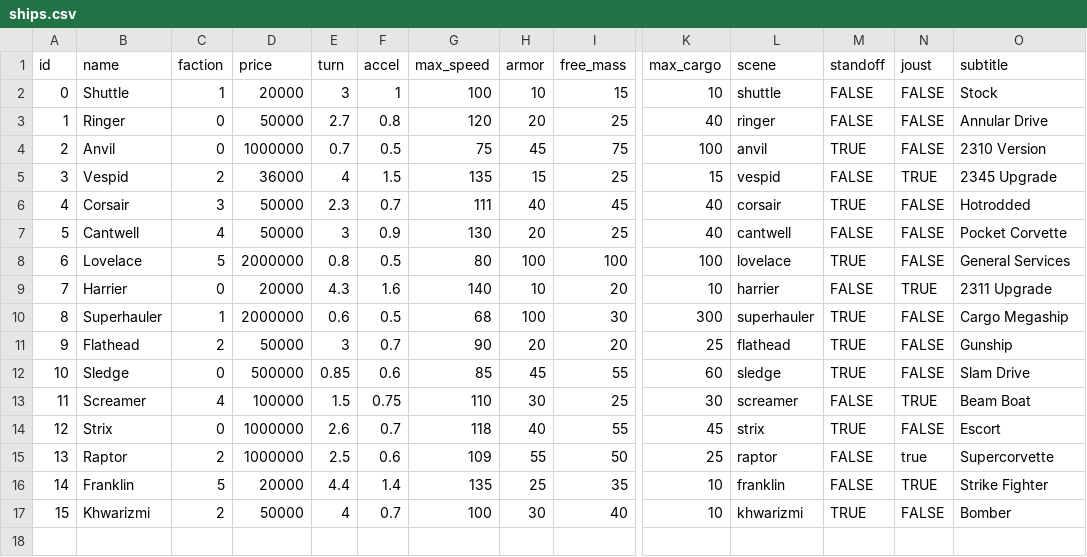
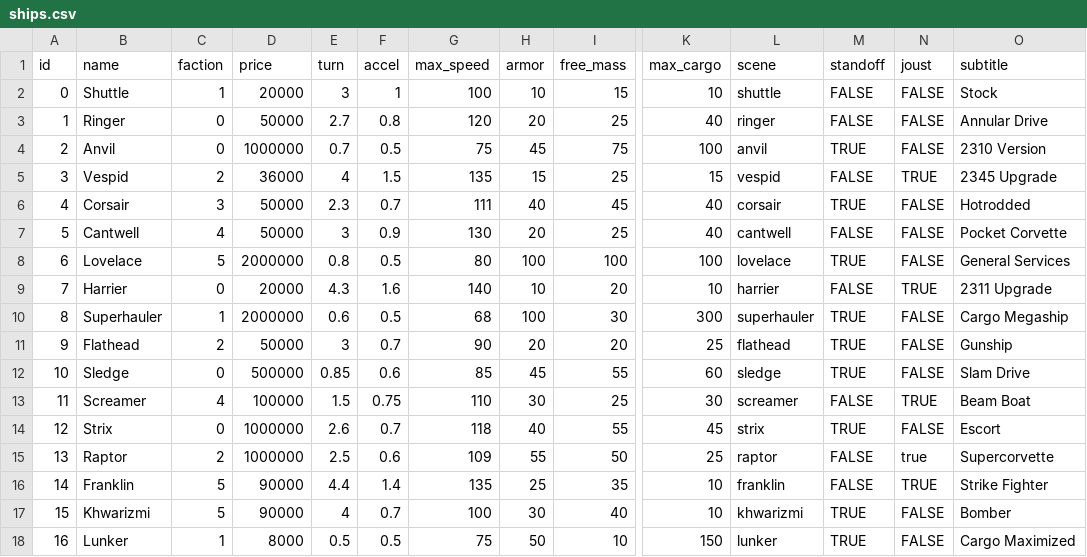
Before and after one commit to EamonnMR/mpevmvp, a CSV file: data/ships.csv, drawn as a sheet; only a part is shown, gaps mark what is left out; rows hold the shown columns only; the diff names each change by its address in the sheet, - before the commit and + after, or states it on an @@ line.

Commit message:
Adds another cargo ship.

```diff
--- a/data/ships.csv
+++ b/data/ships.csv
-D16 (price): 20000
+D16 (price): 90000
-C17 (faction): 2
+C17 (faction): 5
-D17 (price): 50000
+D17 (price): 90000
+row 18: 16 | Lunker | 1 | 8000 | 0.5 | 0.5 | 75 | 50 | 10 | 150 | lunker | TRUE | FALSE | Cargo Maximized
```
Also changed, not shown: 9 other files.
